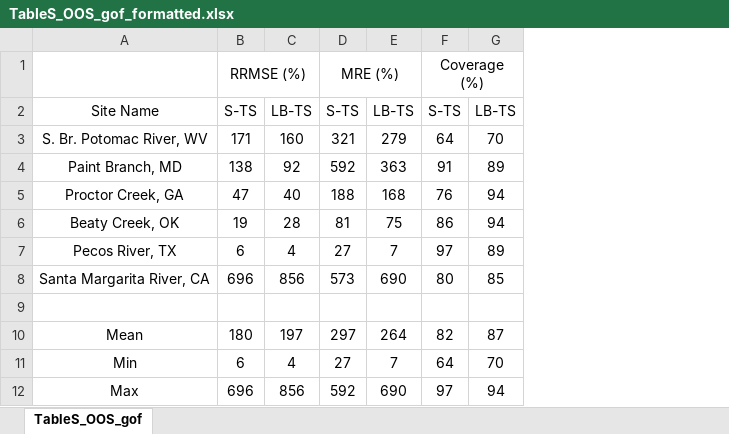
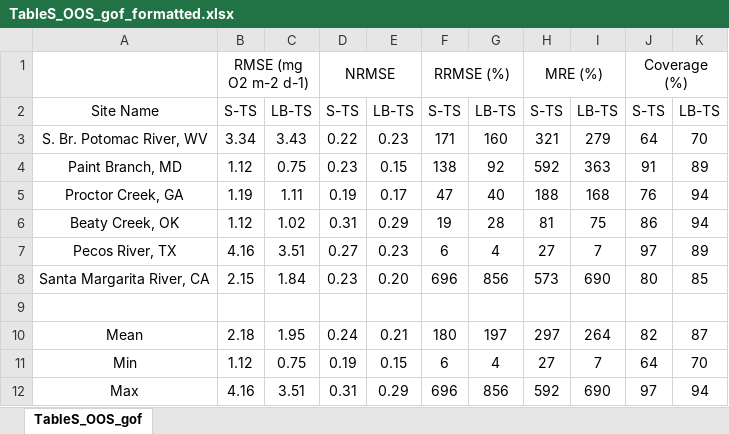
Before and after one commit to jrblaszczak/RiverBiomass, an Excel workbook: figures and tables/2022 Figures and Tables/tables/TableS_OOS_gof_formatted.xlsx, sheet TableS_OOS_gof, drawn as a sheet; values as stored, in another font and other column widths than the file's, no borders; the diff names each change by its address in the sheet, - before the commit and + after, or states it on an @@ line.

Commit message:
Update of goodness of fit table

```diff
--- a/figures and tables/2022 Figures and Tables/tables/TableS_OOS_gof_formatted.xlsx (sheet TableS_OOS_gof)
+++ b/figures and tables/2022 Figures and Tables/tables/TableS_OOS_gof_formatted.xlsx (sheet TableS_OOS_gof)
+column B, rows 1-12: RMSE (mg O2 m-2 d-1) | S-TS | 3.34 | 1.12 | 1.19 | 1.12 | 4.16 | 2.15 |  | 2.18 | 1.12 | 4.16
+column C, rows 2-12: LB-TS | 3.43 | 0.75 | 1.11 | 1.02 | 3.51 | 1.84 |  | 1.95 | 0.75 | 3.51
+column D, rows 1-12: NRMSE | S-TS | 0.22 | 0.23 | 0.19 | 0.31 | 0.27 | 0.23 |  | 0.24 | 0.19 | 0.31
+column E, rows 2-12: LB-TS | 0.23 | 0.15 | 0.17 | 0.29 | 0.23 | 0.20 |  | 0.21 | 0.15 | 0.29
```
Also changed, not shown: formulas that keep their value.
